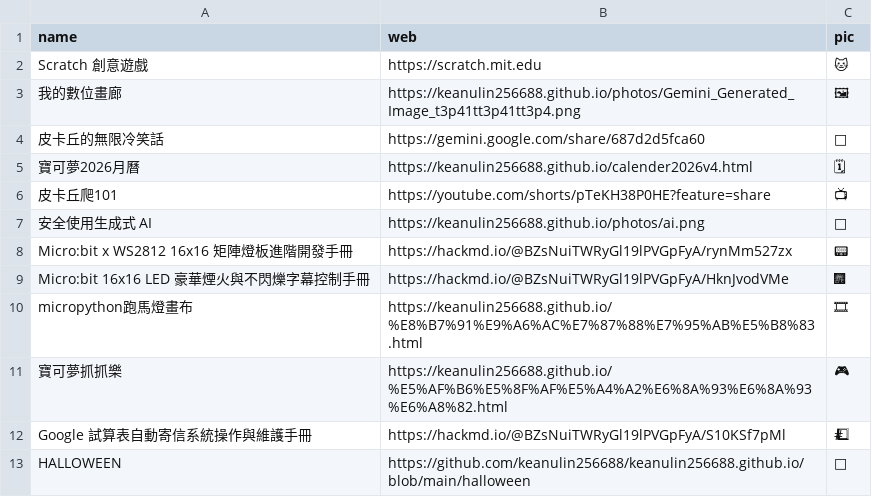
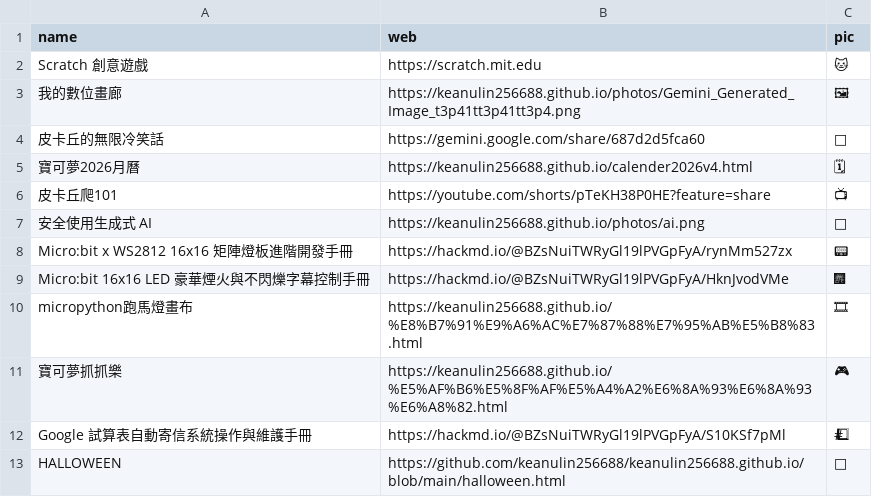
Before and after one commit to keanulin256688/keanulin256688.github.io, a CSV file: keanu_works_list.csv, drawn as a sheet; the diff names each change by its address in the sheet, - before the commit and + after, or states it on an @@ line.

Commit message:
Update keanu_works_list.csv

```diff
--- a/keanu_works_list.csv
+++ b/keanu_works_list.csv
-B13 (web): https://github.com/keanulin256688/keanulin256688.github.io/blob/main/halloween
+B13 (web): https://github.com/keanulin256688/keanulin256688.github.io/blob/main/halloween.html
```
